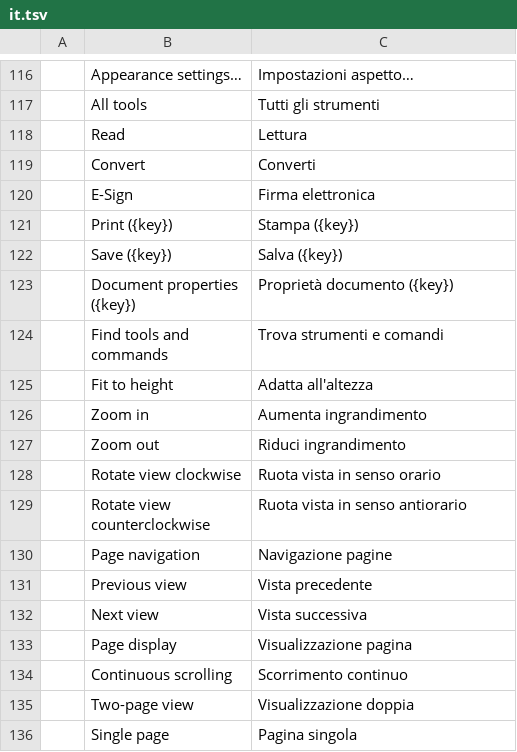
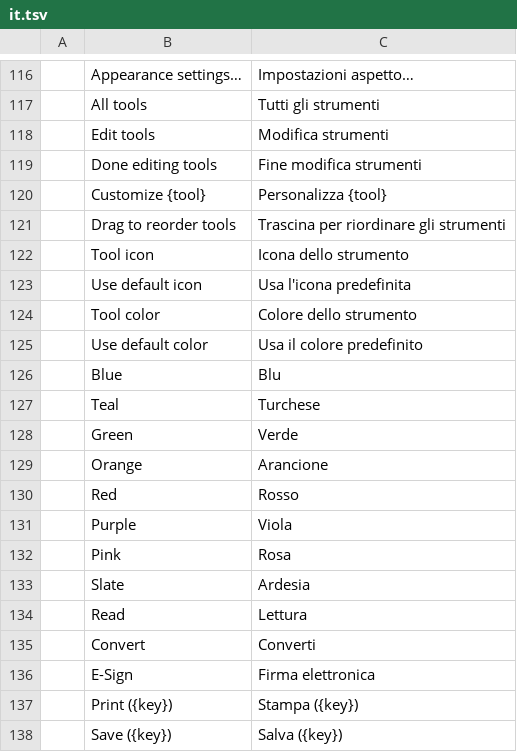
Before and after one commit to BananoGamer/pdfcraft, a TSV file: crates/ui-egui/src/i18n/it.tsv, drawn as a sheet; only a part is shown, gaps mark what is left out; the shorter side is filled out with more unchanged rows.

Commit message:
edit menù function added

```diff
--- a/crates/ui-egui/src/i18n/it.tsv
+++ b/crates/ui-egui/src/i18n/it.tsv
@@ -117,2 +117,18 @@
 	All tools	Tutti gli strumenti
+	Edit tools	Modifica strumenti
+	Done editing tools	Fine modifica strumenti
+	Customize {tool}	Personalizza {tool}
+	Drag to reorder tools	Trascina per riordinare gli strumenti
+	Tool icon	Icona dello strumento
+	Use default icon	Usa l'icona predefinita
+	Tool color	Colore dello strumento
+	Use default color	Usa il colore predefinito
+	Blue	Blu
+	Teal	Turchese
+	Green	Verde
+	Orange	Arancione
+	Red	Rosso
+	Purple	Viola
+	Pink	Rosa
+	Slate	Ardesia
 	Read	Lettura
```
Also changed, not shown: 26 other files.
